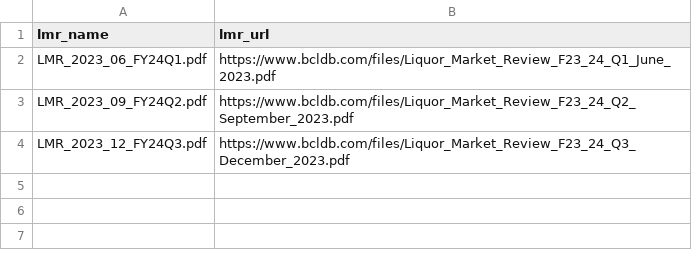
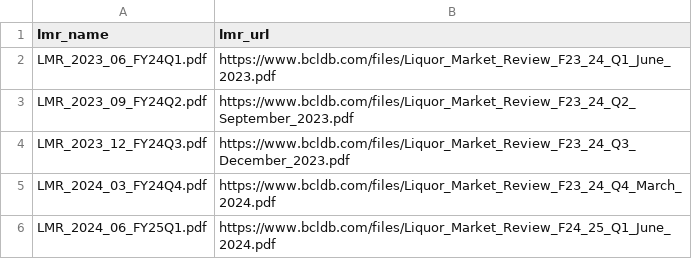
Before and after one commit to jyuill/bc-beer, a CSV file: input/01_lmr_list.csv, drawn as a sheet; the diff names each change by its address in the sheet, - before the commit and + after, or states it on an @@ line.

Commit message:
update two most recent quarters of BC LDB data

```diff
--- a/input/01_lmr_list.csv
+++ b/input/01_lmr_list.csv
+row 5: LMR_2024_03_FY24Q4.pdf | https://www.bcldb.com/files/Liquor_Market_Review_F23_24_Q4_March_2024.pdf
+row 6: LMR_2024_06_FY25Q1.pdf | https://www.bcldb.com/files/Liquor_Market_Review_F24_25_Q1_June_2024.pdf
```
Also changed, not shown: 38 other files.
